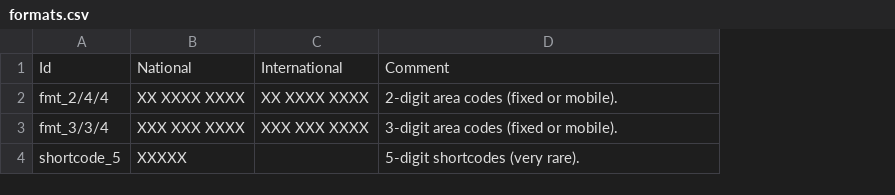
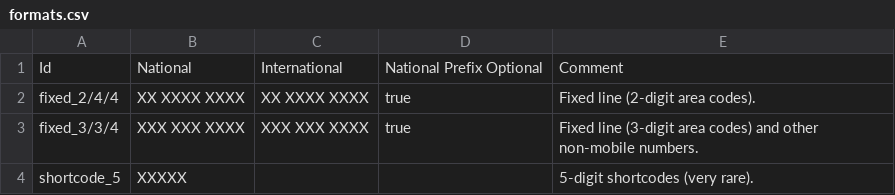
Before and after one commit to hagbard/phone-number-classifier, a CSV file: offline-tools/src/main/resources/metadata/52/formats.csv, drawn as a sheet; addresses are those after the commit; the diff names each change by its address in the sheet, - before the commit and + after, or states it on an @@ line.

```diff
--- a/offline-tools/src/main/resources/metadata/52/formats.csv
+++ b/offline-tools/src/main/resources/metadata/52/formats.csv
+column D, rows 1-3: National Prefix Optional | true | true
-A2: fmt_2/4/4
+A2: fixed_2/4/4
-E2: 2-digit area codes (fixed or mobile).
+E2: Fixed line (2-digit area codes).
-A3: fmt_3/3/4
+A3: fixed_3/3/4
-E3: 3-digit area codes (fixed or mobile).
+E3: Fixed line (3-digit area codes) and other non-mobile numbers.
```
Also changed, not shown: offline-tools/src/main/resources/metadata/241/ranges.csv, offline-tools/src/main/resources/metadata/52/ranges.csv, 4 other files.
